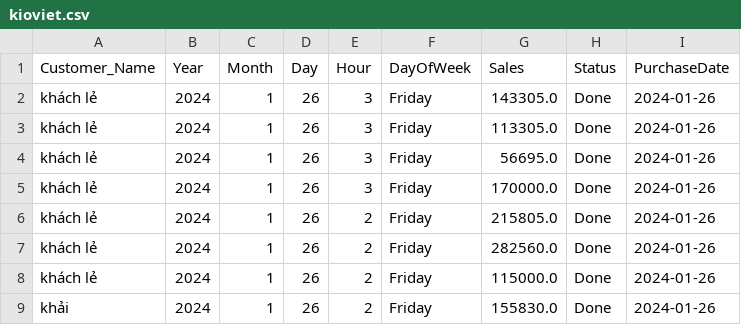
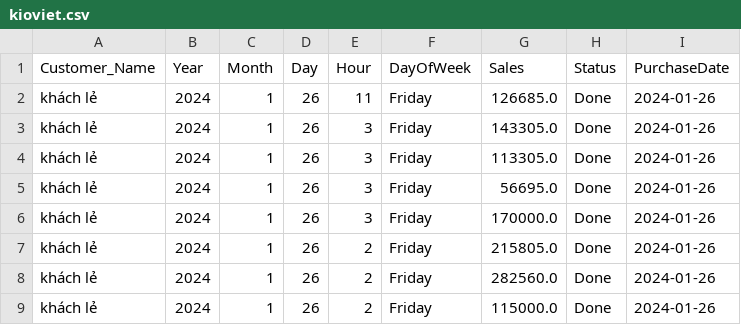
Before and after one commit to johntrinhnhat/72-Billiards-Club, a CSV file: kioviet.csv, drawn as a sheet; only a part is shown; the shorter side is filled out with more unchanged rows.

Commit message:
Daily update

```diff
--- a/kioviet.csv
+++ b/kioviet.csv
@@ -1,2 +1,3 @@
 Customer_Name,Year,Month,Day,Hour,DayOfWeek,Sales,Status,PurchaseDate
+khách lẻ,2024,1,26,11,Friday,126685.0,Done,2024-01-26
 khách lẻ,2024,1,26,3,Friday,143305.0,Done,2024-01-26
```
